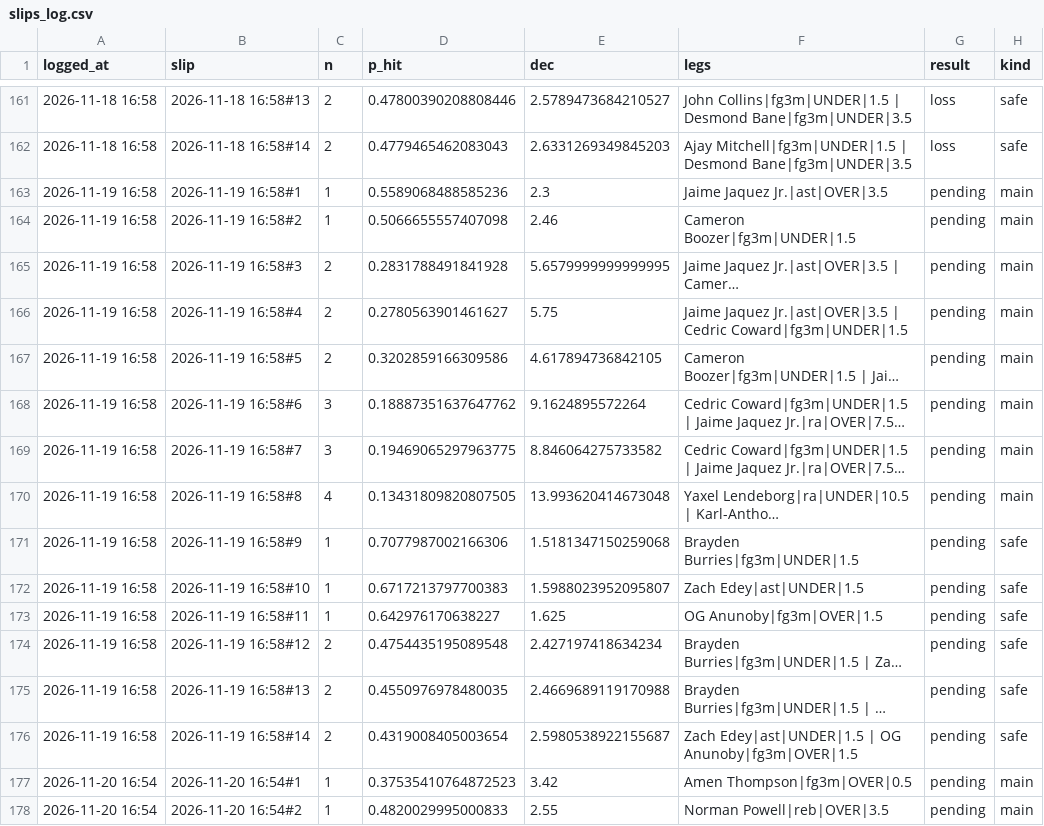
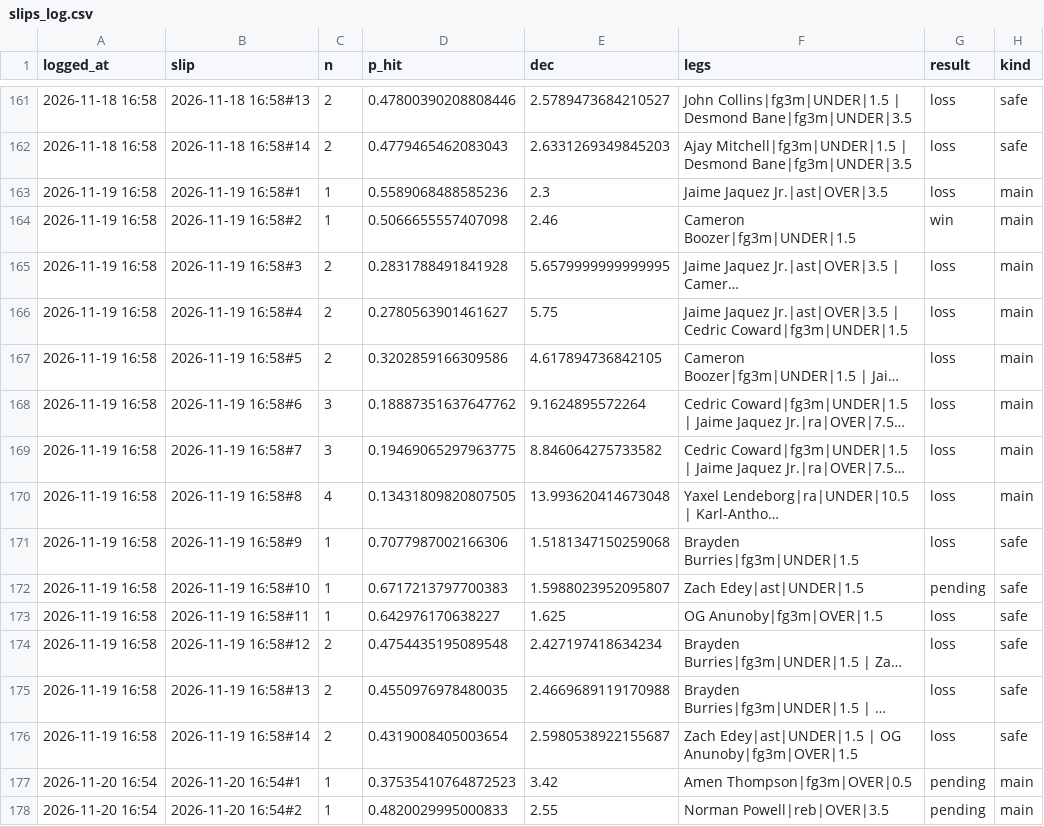
Before and after one commit to adkokralj/nba-props-bot, a CSV file: slips_log.csv, drawn as a sheet; only a part is shown, gaps mark what is left out; long unchanged cells end in …; the diff covers the shown part only; the diff names each change by its address in the sheet, - before the commit and + after, or states it on an @@ line.

```diff
--- a/slips_log.csv
+++ b/slips_log.csv
-G163 (result): pending
+G163 (result): loss
-G164 (result): pending
+G164 (result): win
-G165:G171 (result): pending
+G165:G171 (result): loss
-G173:G176 (result): pending
+G173:G176 (result): loss
```
Also changed, not shown: 14 added rows elsewhere in this file, injuries.csv, 3 other files.
